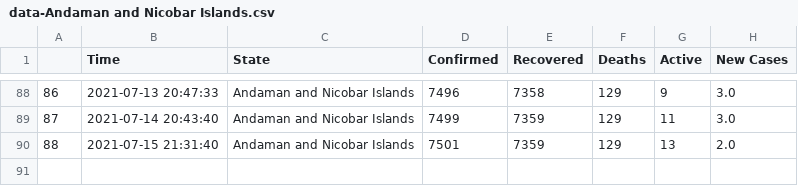
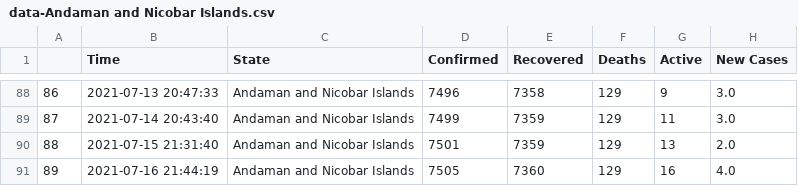
Before and after one commit to dakkshesh07/covid19_data-india-DERP, a CSV file: Andaman and Nicobar Islands/data-Andaman and Nicobar Islands.csv, drawn as a sheet; only a part is shown, gaps mark what is left out.

Commit message:
Andaman and Nicobar Islands: upload updated datasets, fetched on 2021-07-16 21:44:19

```diff
--- a/Andaman and Nicobar Islands/data-Andaman and Nicobar Islands.csv
+++ b/Andaman and Nicobar Islands/data-Andaman and Nicobar Islands.csv
@@ -90 +90,2 @@
 88,2021-07-15 21:31:40,Andaman and Nicobar Islands,7501,7359,129,13,2.0
+89,2021-07-16 21:44:19,Andaman and Nicobar Islands,7505,7360,129,16,4.0
```
